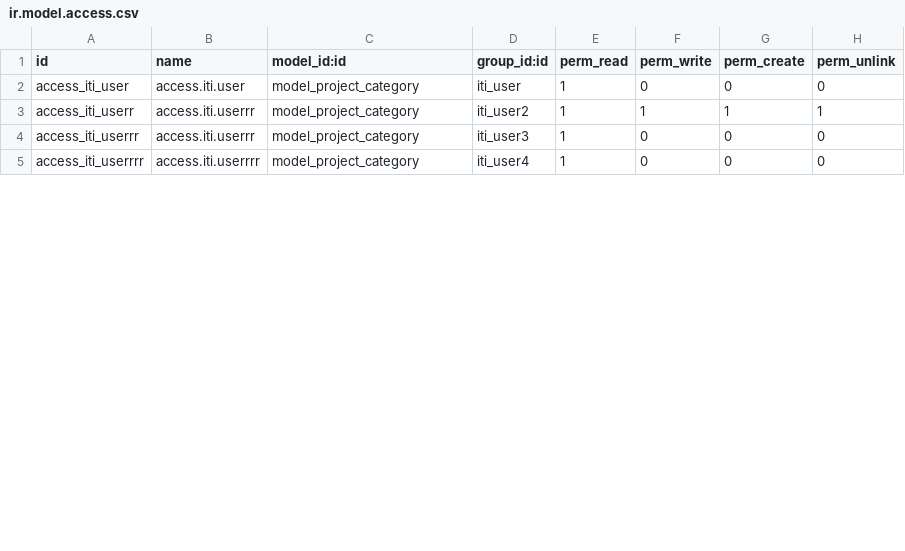
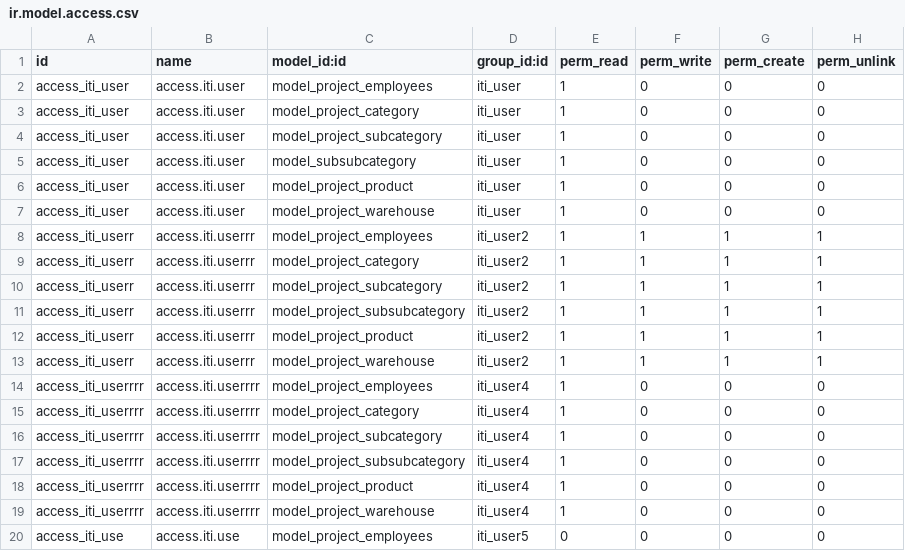
Before and after one commit to totasobhylabeeb/openerp-iti-project, a CSV file: security/ir.model.access.csv, drawn as a sheet; only a part is shown; the diff covers the shown part only.

```diff
--- a/security/ir.model.access.csv
+++ b/security/ir.model.access.csv
@@ -1,5 +1,20 @@
 id,name,model_id:id,group_id:id,perm_read,perm_write,perm_create,perm_unlink
+access_iti_user,access.iti.user,model_project_employees,iti_user,1,0,0,0
 access_iti_user,access.iti.user,model_project_category,iti_user,1,0,0,0
+access_iti_user,access.iti.user,model_project_subcategory,iti_user,1,0,0,0
+access_iti_user,access.iti.user,model_subsubcategory,iti_user,1,0,0,0
+access_iti_user,access.iti.user,model_project_product,iti_user,1,0,0,0
+access_iti_user,access.iti.user,model_project_warehouse,iti_user,1,0,0,0
+access_iti_userr,access.iti.userrr,model_project_employees,iti_user2,1,1,1,1
 access_iti_userr,access.iti.userrr,model_project_category,iti_user2,1,1,1,1
-access_iti_userrr,access.iti.userrr,model_project_category,iti_user3,1,0,0,0
+access_iti_userr,access.iti.userrr,model_project_subcategory,iti_user2,1,1,1,1
+access_iti_userr,access.iti.userrr,model_project_subsubcategory,iti_user2,1,1,1,1
+access_iti_userr,access.iti.userrr,model_project_product,iti_user2,1,1,1,1
+access_iti_userr,access.iti.userrr,model_project_warehouse,iti_user2,1,1,1,1
+access_iti_userrrr,access.iti.userrrr,model_project_employees,iti_user4,1,0,0,0
 access_iti_userrrr,access.iti.userrrr,model_project_category,iti_user4,1,0,0,0
+access_iti_userrrr,access.iti.userrrr,model_project_subcategory,iti_user4,1,0,0,0
+access_iti_userrrr,access.iti.userrrr,model_project_subsubcategory,iti_user4,1,0,0,0
+access_iti_userrrr,access.iti.userrrr,model_project_product,iti_user4,1,0,0,0
+access_iti_userrrr,access.iti.userrrr,model_project_warehouse,iti_user4,1,0,0,0
+access_iti_use,access.iti.use,model_project_employees,iti_user5,0,0,0,0
```
Also changed, not shown: 9 added rows and 1 edited cell elsewhere in this file.
